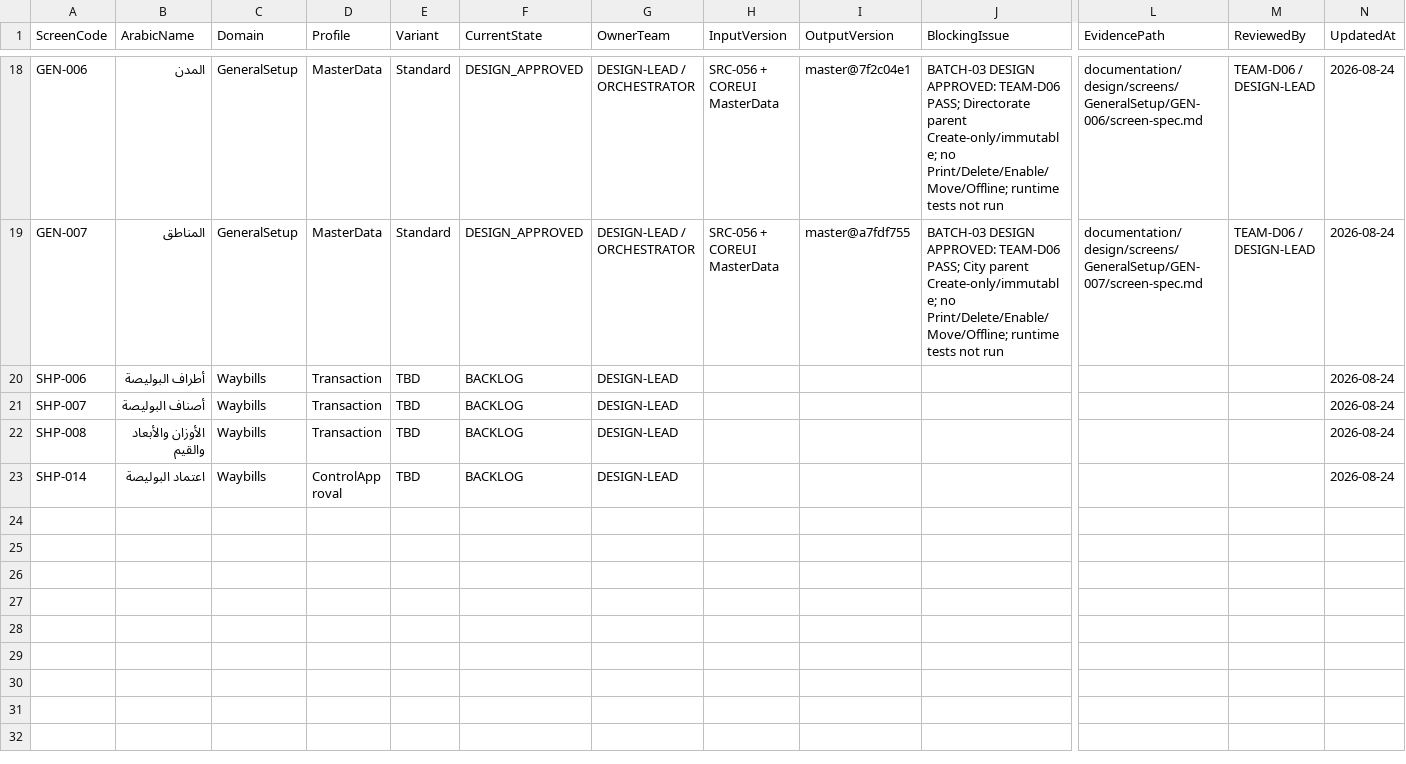
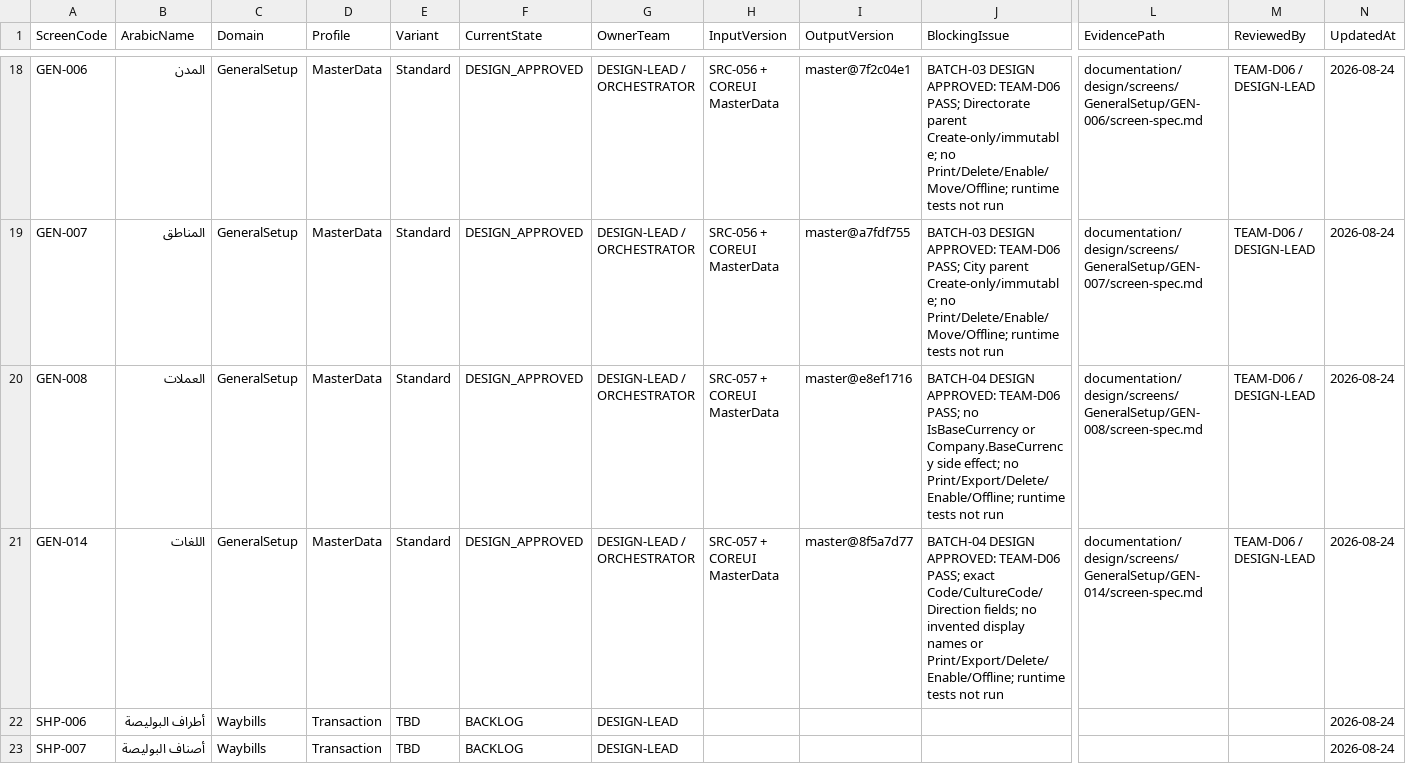
Before and after one commit to shfeekalbhure/TransportERP, a CSV file: documentation/design/04_SCREEN_WORK_QUEUE.csv, drawn as a sheet; only a part is shown, gaps mark what is left out; the shorter side is filled out with more unchanged rows; rows hold the shown columns only; the diff names each change by its address in the sheet, - before the commit and + after, or states it on an @@ line.

Commit message:
design: approve Batch-04 currency and language screens

```diff
--- a/documentation/design/04_SCREEN_WORK_QUEUE.csv
+++ b/documentation/design/04_SCREEN_WORK_QUEUE.csv
+row 20: GEN-008 | العملات | GeneralSetup | MasterData | Standard | DESIGN_APPROVED | DESIGN-LEAD / ORCHESTRATOR | SRC-057 + COREUI MasterData | master@e8ef1716 | BATCH-04 DESIGN APPROVED: TEAM-D06 PASS; no IsBaseCurrency or Company.BaseCurrency side effect; no Print/Export/Delete/Enable/Offline; runtime tests not run | documentation/design/screens/GeneralSetup/GEN-008/screen-spec.md | TEAM-D06 / DESIGN-LEAD | 2026-08-24
+row 21: GEN-014 | اللغات | GeneralSetup | MasterData | Standard | DESIGN_APPROVED | DESIGN-LEAD / ORCHESTRATOR | SRC-057 + COREUI MasterData | master@8f5a7d77 | BATCH-04 DESIGN APPROVED: TEAM-D06 PASS; exact Code/CultureCode/Direction fields; no invented display names or Print/Export/Delete/Enable/Offline; runtime tests not run | documentation/design/screens/GeneralSetup/GEN-014/screen-spec.md | TEAM-D06 / DESIGN-LEAD | 2026-08-24
```
